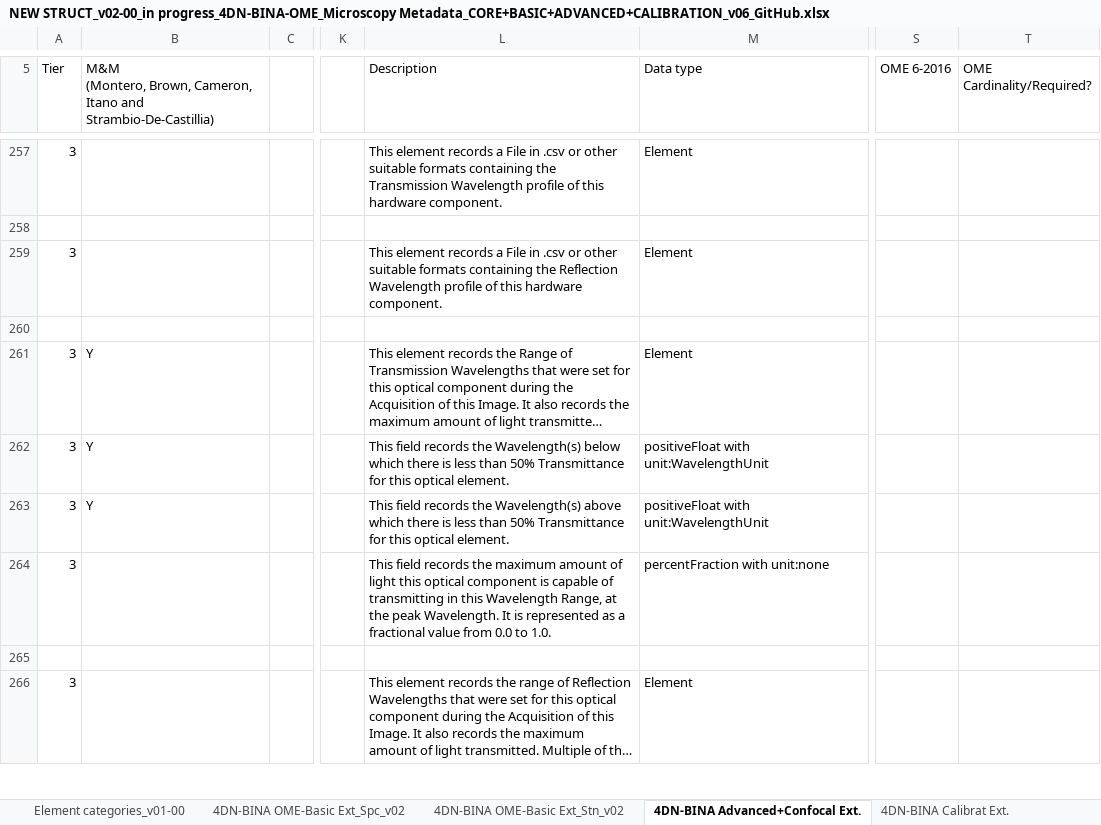
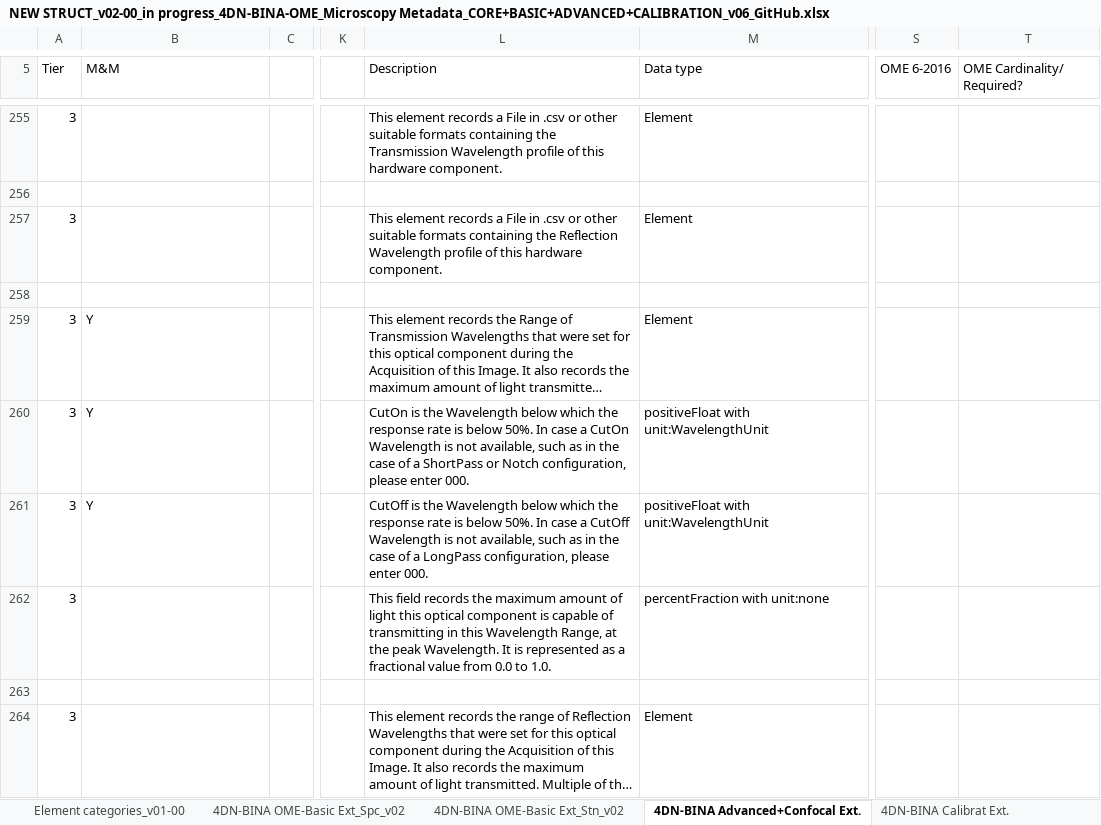
Before and after one commit to WU-BIMAC/NBOMicroscopyMetadataSpecs, an Excel workbook: Model/in progress/v02-00/NEW STRUCT_v02-00_in progress_4DN-BINA-OME_Microscopy Metadata_CORE+BASIC+ADVANCED+CALIBRATION_v06_GitHub.xlsx, sheet 4DN-BINA Advanced+Confocal Ext., drawn as a sheet; only a part is shown, gaps mark what is left out; long unchanged cells end in …; values as stored, in another font and other column widths than the file's, no cell formats; charts and pictures not drawn; addresses are those after the commit; ↵ is a line break in a cell; the diff covers the shown part only; the diff names each change by its address in the sheet, - before the commit and + after, or states it on an @@ line.

Commit message:
Fixing descriptions of CutOn/CutOff and excel format

```diff
--- a/Model/in progress/v02-00/NEW STRUCT_v02-00_in progress_4DN-BINA-OME_Microscopy Metadata_CORE+BASIC+ADVANCED+CALIBRATION_v06_GitHub.xlsx (sheet 4DN-BINA Advanced+Confocal Ext.)
+++ b/Model/in progress/v02-00/NEW STRUCT_v02-00_in progress_4DN-BINA-OME_Microscopy Metadata_CORE+BASIC+ADVANCED+CALIBRATION_v06_GitHub.xlsx (sheet 4DN-BINA Advanced+Confocal Ext.)
-B5: M&M ↵ (Montero, Brown, Cameron, Itano and Strambio-De-Castillia)
+B5: M&M
-T5: OME Cardinality/Required?
+T5: OME Cardinality/ ↵ Required?
-L260 (Description): This field records the Wavelength(s) below which there is less than 50% Transmittance for this optical element.
+L260 (Description): CutOn is the Wavelength below which the response rate is below 50%. In case a CutOn Wavelength is not available, such as in the case of a ShortPass or Notch configuration, please enter 000.
-L261 (Description): This field records the Wavelength(s) above which there is less than 50% Transmittance for this optical element.
+L261 (Description): CutOff is the Wavelength below which the response rate is below 50%. In case a CutOff Wavelength is not available, such as in the case of a LongPass configuration, please enter 000.
```
Also changed, not shown: 2 removed rows and 25 edited cells elsewhere in this sheet, sheet 4DN-BINA OME-Basic Ext_Spc_v02, sheet 4DN-BINA OME-Basic Ext_Stn_v02, sheet 4DN-BINA Calibrat Ext., cell formats, charts or pictures, 2 other files.
